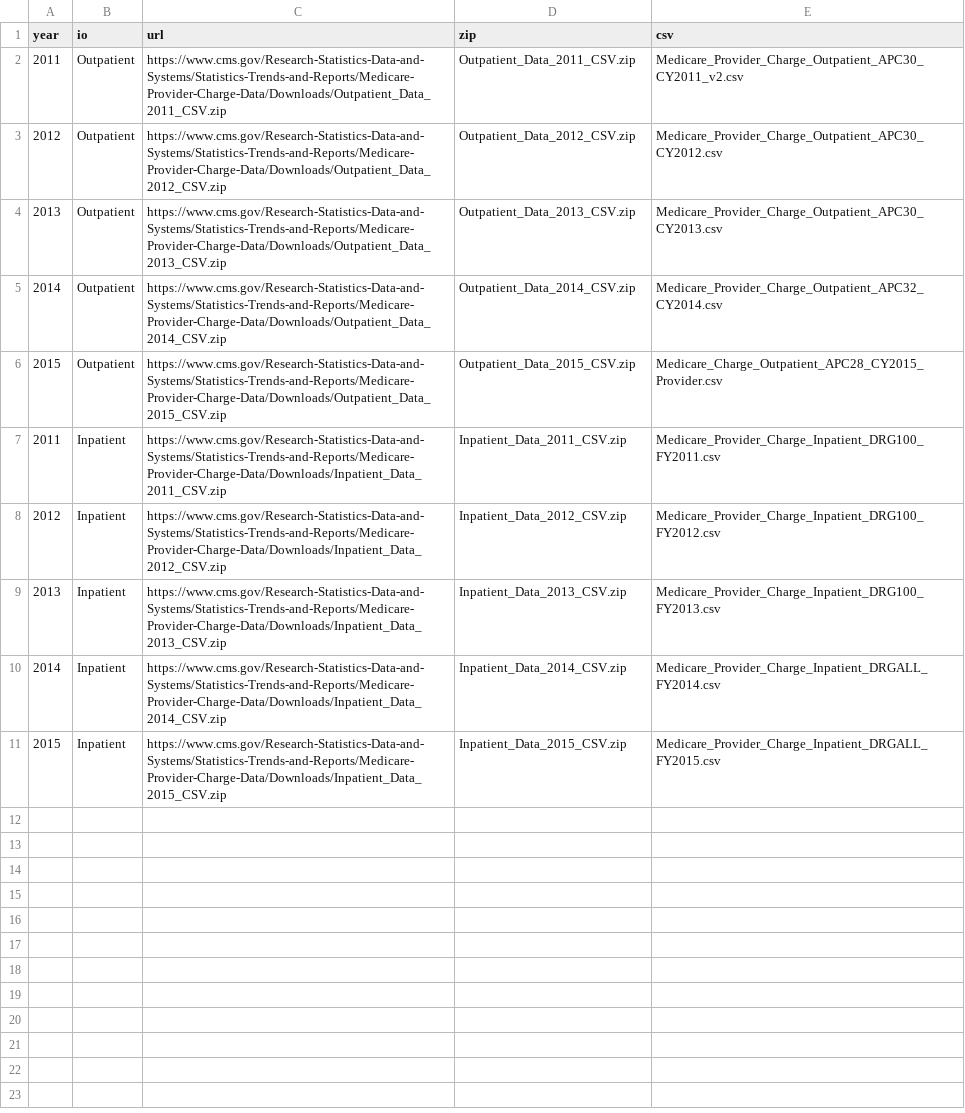
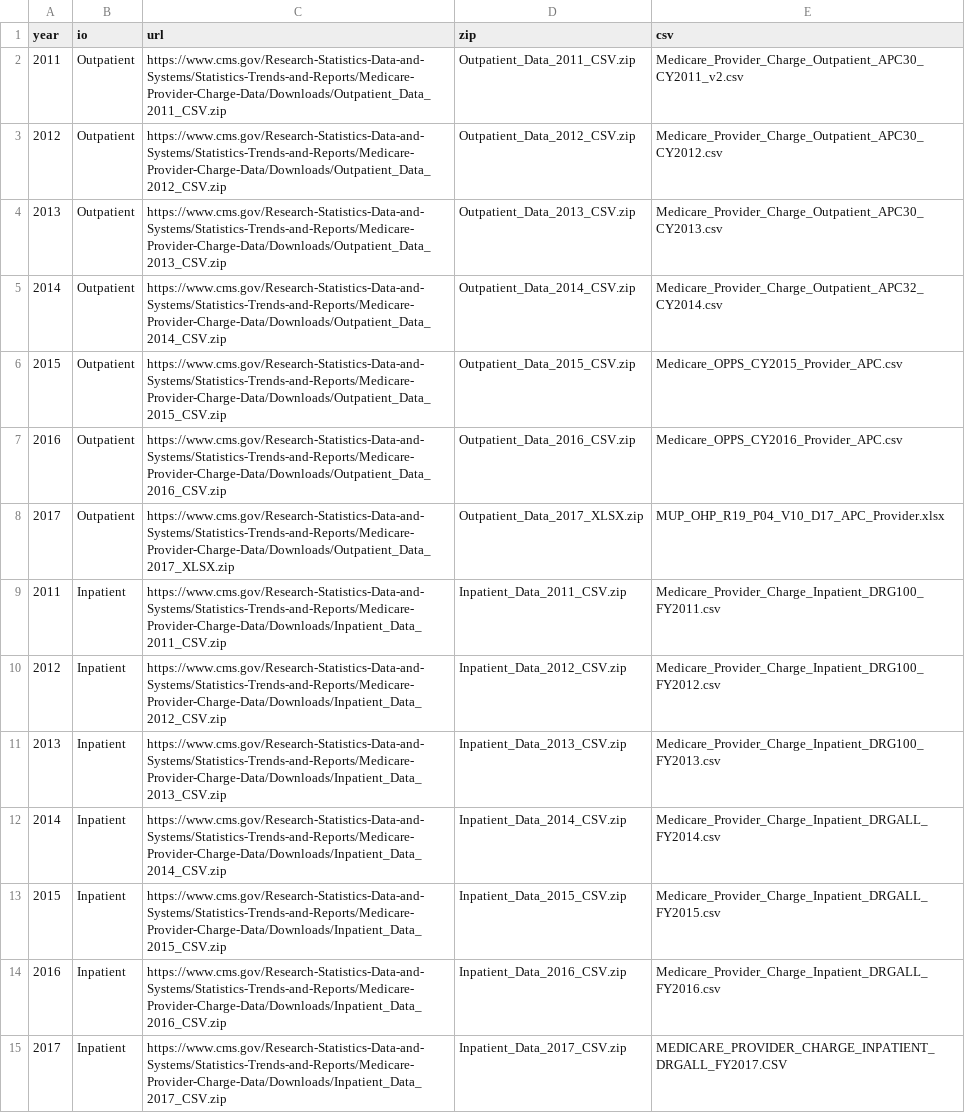
Before and after one commit to AABoyles/Health-Cost-Explorer, a CSV file: data/files.csv, drawn as a sheet.

Commit message:
Updated build script and available data

```diff
--- a/data/files.csv
+++ b/data/files.csv
@@ -5,3 +5,5 @@ year,io,url,zip,csv
 2014,Outpatient,https://www.cms.gov/Research-Statistics-Data-and-Systems/Statistics-Trends-and-Reports/Medicare-Provider-Charge-Data/Downloads/Outpatient_Data_2014_CSV.zip,Outpatient_Data_2014_CSV.zip,Medicare_Provider_Charge_Outpatient_APC32_CY2014.csv
-2015,Outpatient,https://www.cms.gov/Research-Statistics-Data-and-Systems/Statistics-Trends-and-Reports/Medicare-Provider-Charge-Data/Downloads/Outpatient_Data_2015_CSV.zip,Outpatient_Data_2015_CSV.zip,Medicare_Charge_Outpatient_APC28_CY2015_Provider.csv
+2015,Outpatient,https://www.cms.gov/Research-Statistics-Data-and-Systems/Statistics-Trends-and-Reports/Medicare-Provider-Charge-Data/Downloads/Outpatient_Data_2015_CSV.zip,Outpatient_Data_2015_CSV.zip,Medicare_OPPS_CY2015_Provider_APC.csv
+2016,Outpatient,https://www.cms.gov/Research-Statistics-Data-and-Systems/Statistics-Trends-and-Reports/Medicare-Provider-Charge-Data/Downloads/Outpatient_Data_2016_CSV.zip,Outpatient_Data_2016_CSV.zip,Medicare_OPPS_CY2016_Provider_APC.csv
+2017,Outpatient,https://www.cms.gov/Research-Statistics-Data-and-Systems/Statistics-Trends-and-Reports/Medicare-Provider-Charge-Data/Downloads/Outpatient_Data_2017_XLSX.zip,Outpatient_Data_2017_XLSX.zip,MUP_OHP_R19_P04_V10_D17_APC_Provider.xlsx
 2011,Inpatient,https://www.cms.gov/Research-Statistics-Data-and-Systems/Statistics-Trends-and-Reports/Medicare-Provider-Charge-Data/Downloads/Inpatient_Data_2011_CSV.zip,Inpatient_Data_2011_CSV.zip,Medicare_Provider_Charge_Inpatient_DRG100_FY2011.csv
@@ -11 +13,3 @@ year,io,url,zip,csv
 2015,Inpatient,https://www.cms.gov/Research-Statistics-Data-and-Systems/Statistics-Trends-and-Reports/Medicare-Provider-Charge-Data/Downloads/Inpatient_Data_2015_CSV.zip,Inpatient_Data_2015_CSV.zip,Medicare_Provider_Charge_Inpatient_DRGALL_FY2015.csv
+2016,Inpatient,https://www.cms.gov/Research-Statistics-Data-and-Systems/Statistics-Trends-and-Reports/Medicare-Provider-Charge-Data/Downloads/Inpatient_Data_2016_CSV.zip,Inpatient_Data_2016_CSV.zip,Medicare_Provider_Charge_Inpatient_DRGALL_FY2016.csv
+2017,Inpatient,https://www.cms.gov/Research-Statistics-Data-and-Systems/Statistics-Trends-and-Reports/Medicare-Provider-Charge-Data/Downloads/Inpatient_Data_2017_CSV.zip,Inpatient_Data_2017_CSV.zip,MEDICARE_PROVIDER_CHARGE_INPATIENT_DRGALL_FY2017.CSV
```
Also changed, not shown: 2 other files.
